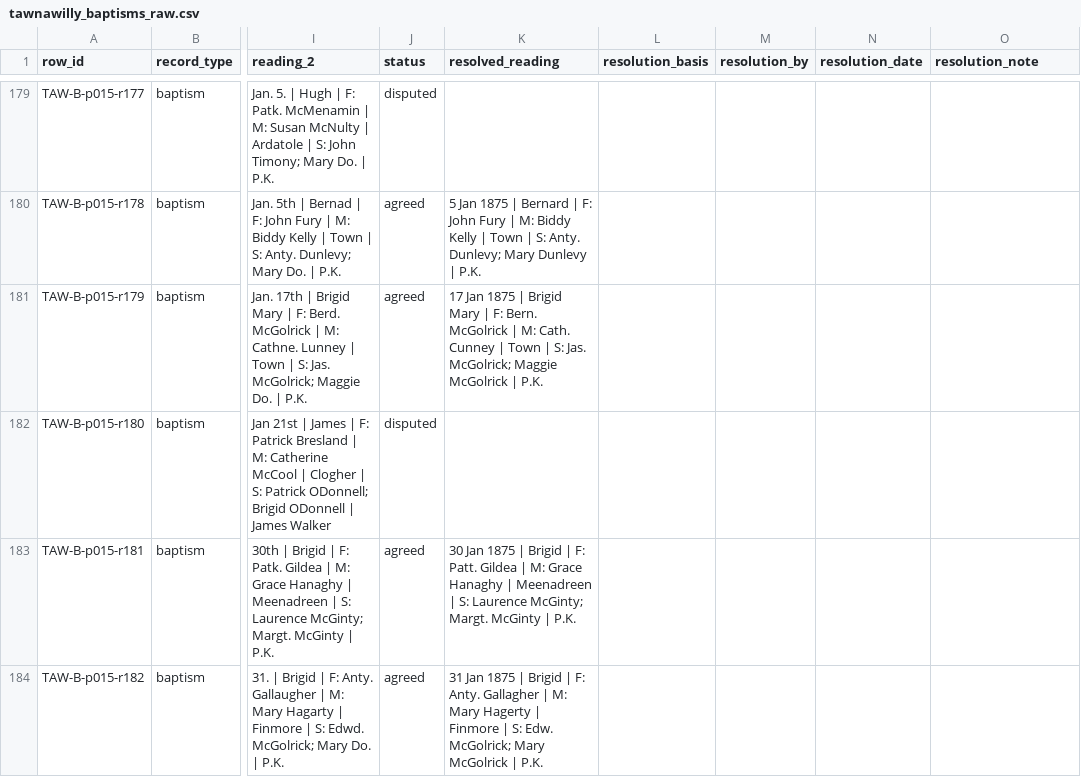
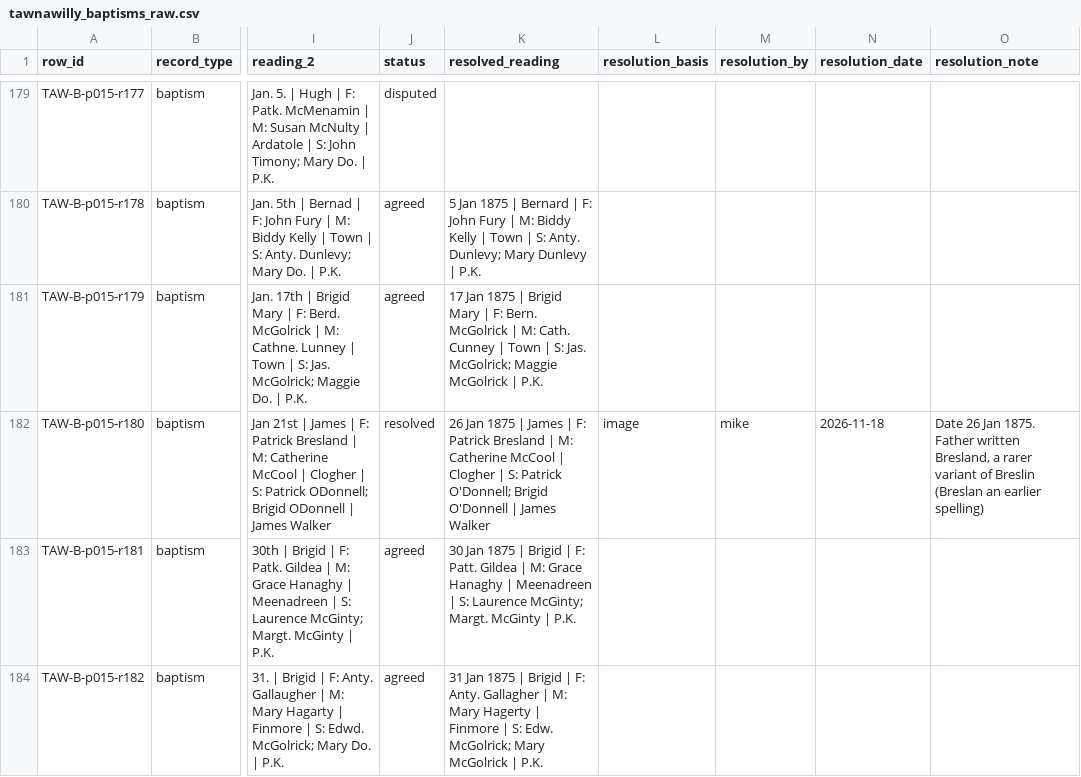
Before and after one commit to mjsmulligan/donegal-townlands, a CSV file: data/source/nli_parish/tawnawilly/raw/tawnawilly_baptisms_raw.csv, drawn as a sheet; only a part is shown, gaps mark what is left out; the diff names each change by its address in the sheet, - before the commit and + after, or states it on an @@ line.

```diff
--- a/data/source/nli_parish/tawnawilly/raw/tawnawilly_baptisms_raw.csv
+++ b/data/source/nli_parish/tawnawilly/raw/tawnawilly_baptisms_raw.csv
-J182 (status): disputed
+J182 (status): resolved
-K182 (resolved_reading): (empty)
+K182 (resolved_reading): 26 Jan 1875 | James | F: Patrick Bresland | M: Catherine McCool | Clogher | S: Patrick O'Donnell; Brigid O'Donnell | James Walker
-L182 (resolution_basis): (empty)
+L182 (resolution_basis): image
-M182 (resolution_by): (empty)
+M182 (resolution_by): mike
-N182 (resolution_date): (empty)
+N182 (resolution_date): 2026-11-18
-O182 (resolution_note): (empty)
+O182 (resolution_note): Date 26 Jan 1875. Father written Bresland, a rarer variant of Breslin (Breslan an earlier spelling)
```
Also changed, not shown: data/reference/surname_variants.csv, data/source/manifest.csv, 5 other files.
